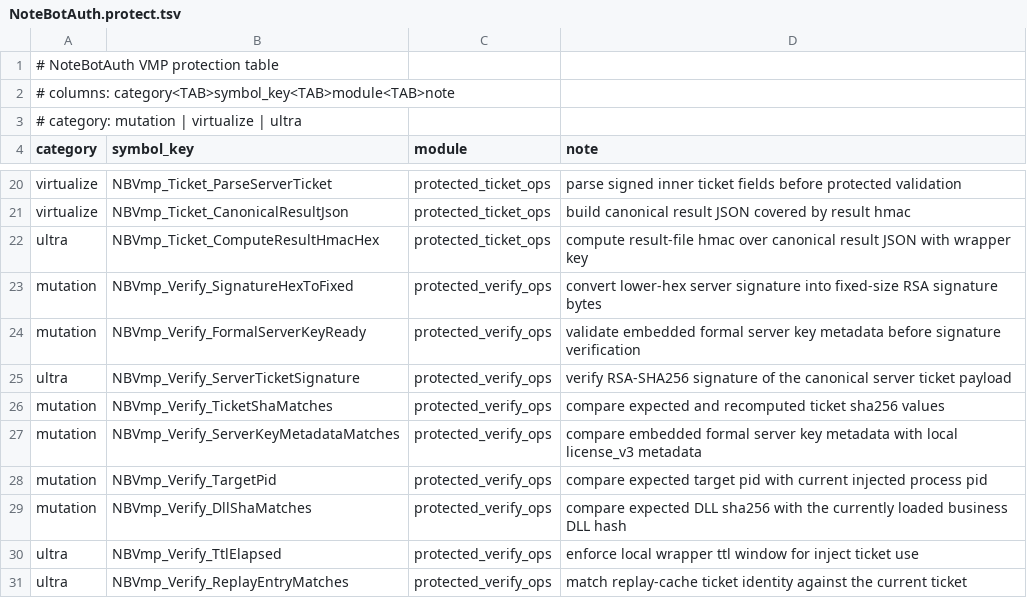
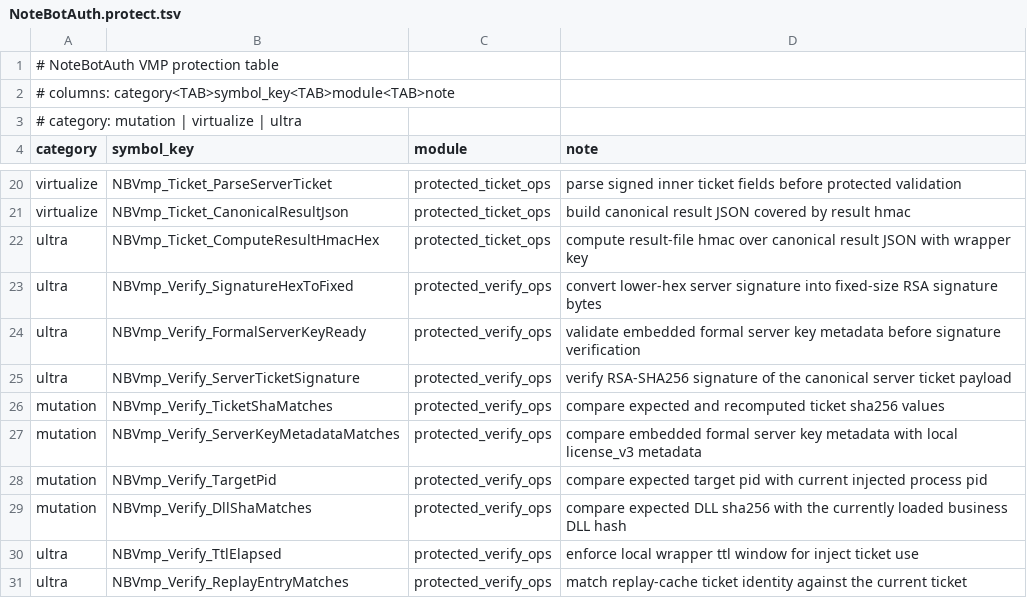
Before and after one commit to WilliamZeng857/NoteBotInjector, a TSV file: tools__project_helpers/vmp_plan/NoteBotAuth.protect.tsv, drawn as a sheet; only a part is shown, gaps mark what is left out.

```diff
--- a/tools__project_helpers/vmp_plan/NoteBotAuth.protect.tsv
+++ b/tools__project_helpers/vmp_plan/NoteBotAuth.protect.tsv
@@ -22,4 +22,4 @@ virtualize	NBVmp_Ticket_CanonicalResultJson	protected_ticket_ops	build canonical
 ultra	NBVmp_Ticket_ComputeResultHmacHex	protected_ticket_ops	compute result-file hmac over canonical result JSON with wrapper key
-mutation	NBVmp_Verify_SignatureHexToFixed	protected_verify_ops	convert lower-hex server signature into fixed-size RSA signature bytes
-mutation	NBVmp_Verify_FormalServerKeyReady	protected_verify_ops	validate embedded formal server key metadata before signature verification
+ultra	NBVmp_Verify_SignatureHexToFixed	protected_verify_ops	convert lower-hex server signature into fixed-size RSA signature bytes
+ultra	NBVmp_Verify_FormalServerKeyReady	protected_verify_ops	validate embedded formal server key metadata before signature verification
 ultra	NBVmp_Verify_ServerTicketSignature	protected_verify_ops	verify RSA-SHA256 signature of the canonical server ticket payload
```
Also changed, not shown: 17 other files.
